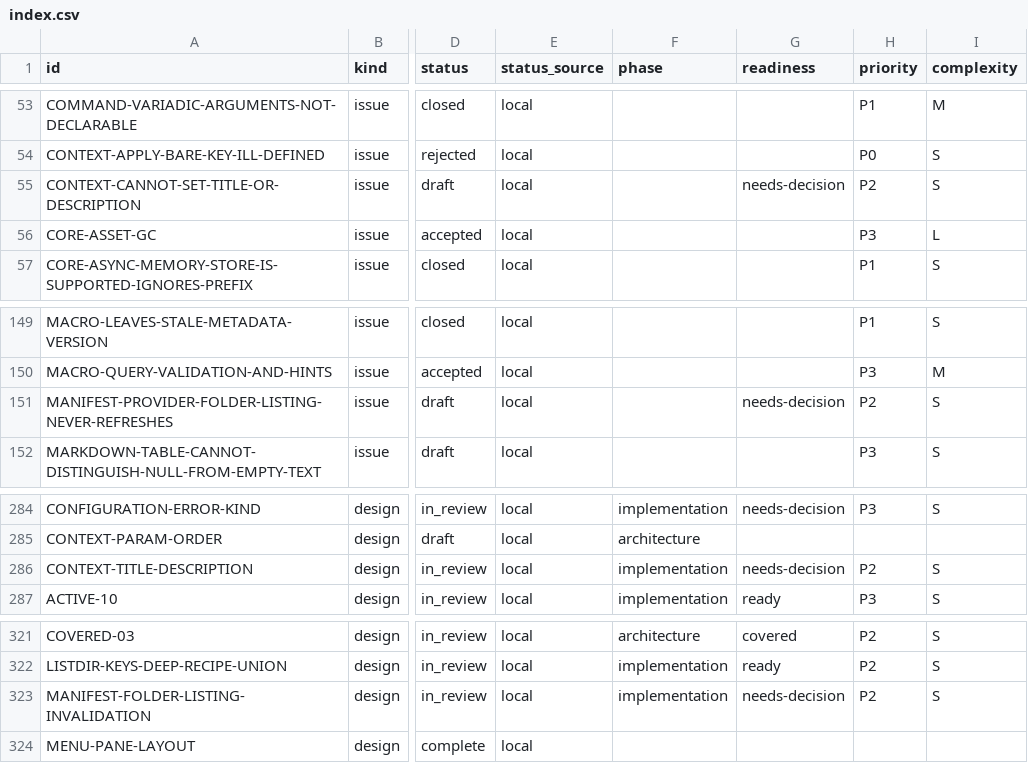
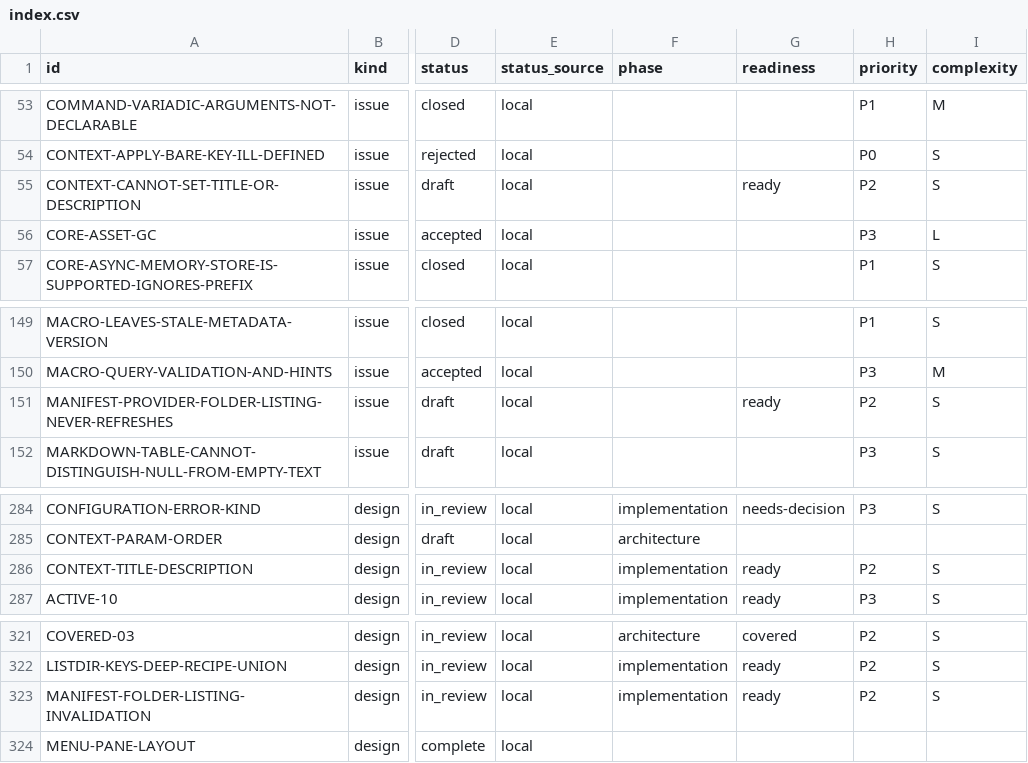
Before and after one commit to orest-d/liquers, a CSV file: specs/index.csv, drawn as a sheet; only a part is shown, gaps mark what is left out; the diff names each change by its address in the sheet, - before the commit and + after, or states it on an @@ line.

```diff
--- a/specs/index.csv
+++ b/specs/index.csv
-G55 (readiness): needs-decision
+G55 (readiness): ready
-G151 (readiness): needs-decision
+G151 (readiness): ready
-G286 (readiness): needs-decision
+G286 (readiness): ready
-G323 (readiness): needs-decision
+G323 (readiness): ready
```
Also changed, not shown: 12 other files.
